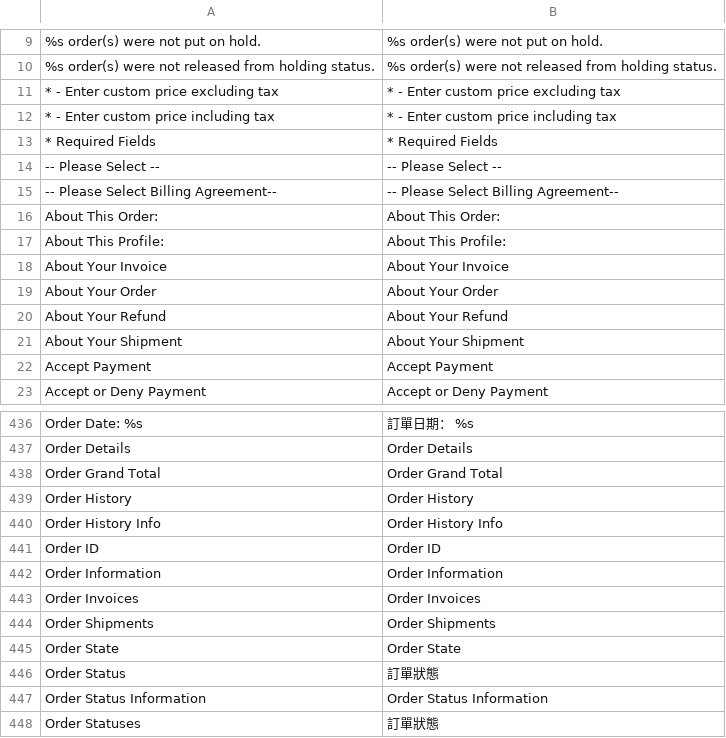
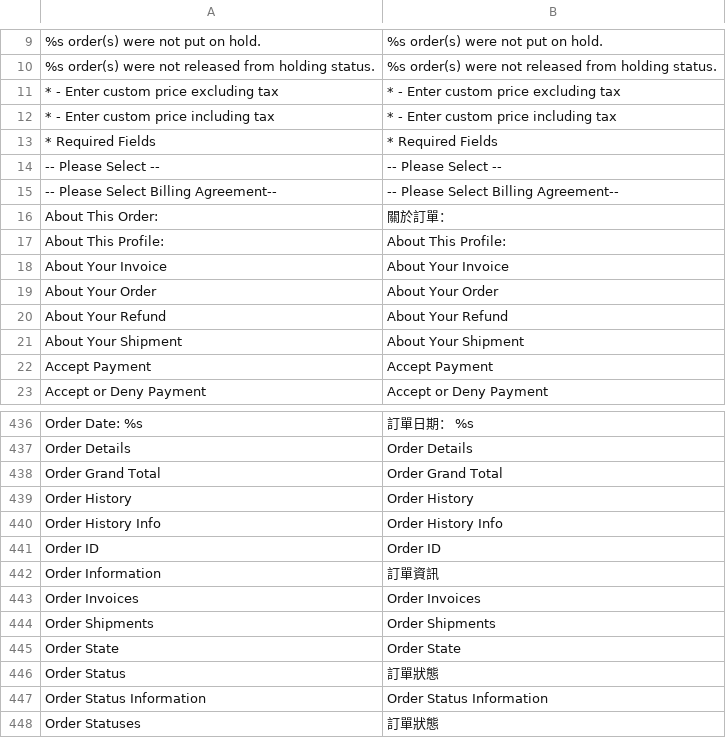
Before and after one commit to gamlinnia/li_magento, a CSV file: app/locale/zh_TW/Mage_Sales.csv, drawn as a sheet; only a part is shown, gaps mark what is left out.

Commit message:
zh_tw locale translation

```diff
--- a/app/locale/zh_TW/Mage_Sales.csv
+++ b/app/locale/zh_TW/Mage_Sales.csv
@@ -15,3 +15,3 @@
 "-- Please Select Billing Agreement--","-- Please Select Billing Agreement--"
-"About This Order:","About This Order:"
+"About This Order:","關於訂單："
 "About This Profile:","About This Profile:"
@@ -441,3 +441,3 @@
 "Order ID","Order ID"
-"Order Information","Order Information"
+"Order Information","訂單資訊"
 "Order Invoices","Order Invoices"
```
Also changed, not shown: app/locale/zh_TW/Mage_Customer.csv.
